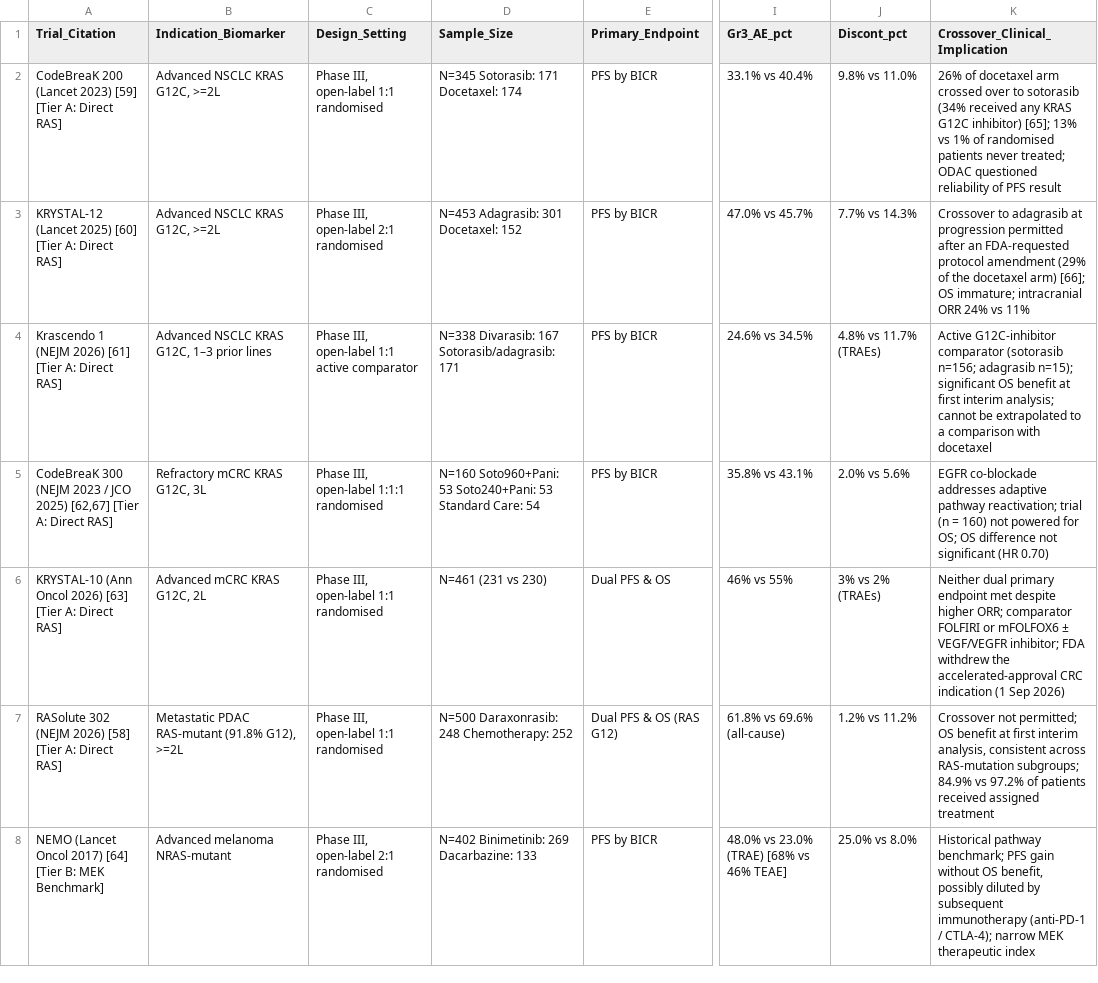
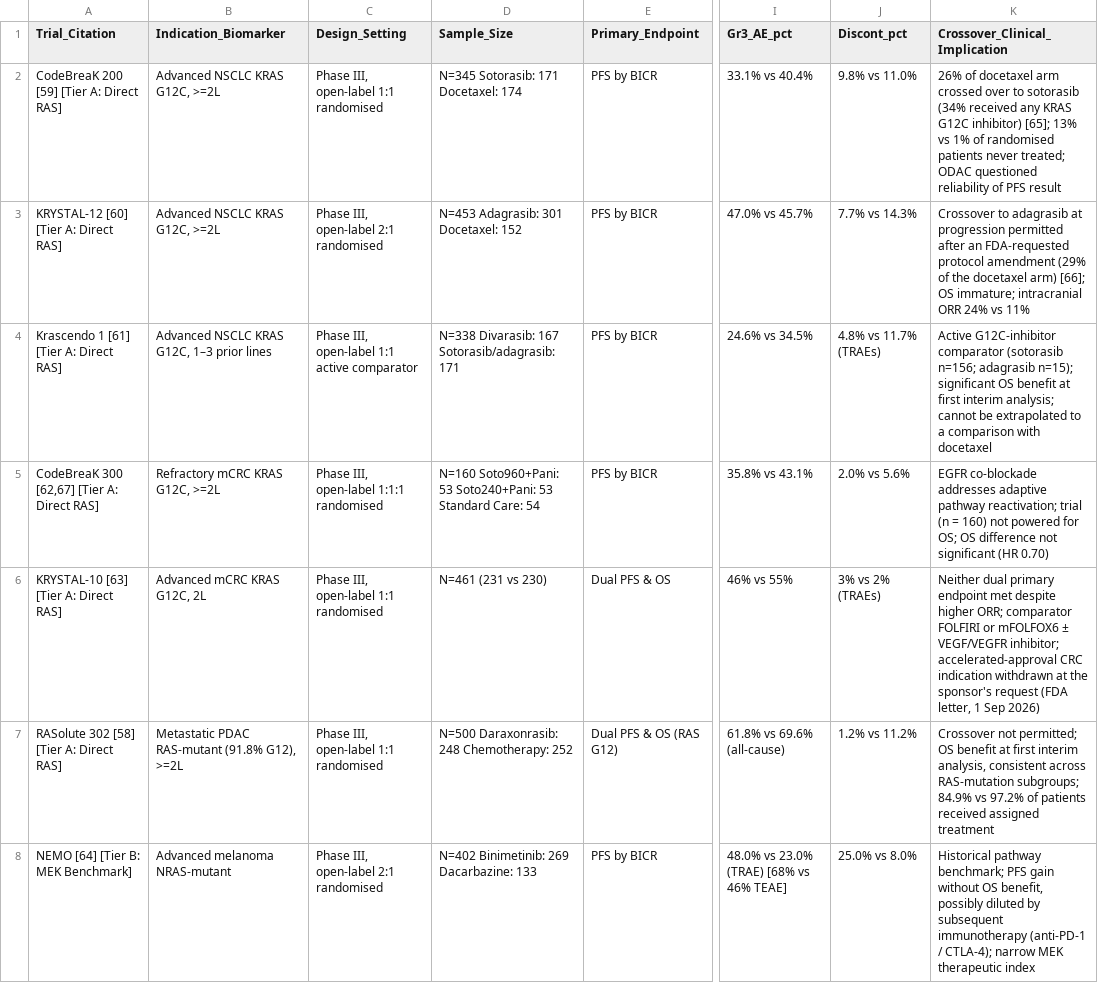
Before and after one commit to wangnianfei/RAS-Targeted-Therapy-Reproducibility, a CSV file: 03_Table1_Pivotal_Phase3_RCTs/data/table1_pivotal_phase3_trials.csv, drawn as a sheet; only a part is shown, gaps mark what is left out; the diff names each change by its address in the sheet, - before the commit and + after, or states it on an @@ line.

```diff
--- a/03_Table1_Pivotal_Phase3_RCTs/data/table1_pivotal_phase3_trials.csv
+++ b/03_Table1_Pivotal_Phase3_RCTs/data/table1_pivotal_phase3_trials.csv
-A2 (Trial_Citation): CodeBreaK 200 (Lancet 2023) [59] [Tier…
+A2 (Trial_Citation): CodeBreaK 200 [59] [Tier…
-A3 (Trial_Citation): KRYSTAL-12 (Lancet 2025) [60] [Tier A: Direct RAS]
+A3 (Trial_Citation): KRYSTAL-12 [60] [Tier A: Direct RAS]
-A4 (Trial_Citation): Krascendo 1 (NEJM 2026) [61] [Tier A: Direct RAS]
+A4 (Trial_Citation): Krascendo 1 [61] [Tier A: Direct RAS]
-A5 (Trial_Citation): CodeBreaK 300 (NEJM 2023 / JCO 2025) [62,67] [Tier…
+A5 (Trial_Citation): CodeBreaK 300 [62,67] [Tier…
-B5 (Indication_Biomarker): Refractory mCRC KRAS G12C, 3L
+B5 (Indication_Biomarker): Refractory mCRC KRAS G12C, >=2L
-A6 (Trial_Citation): KRYSTAL-10 (Ann Oncol 2026) [63] [Tier A: Direct RAS]
+A6 (Trial_Citation): KRYSTAL-10 [63] [Tier A: Direct RAS]
-K6 (Crossover_Clinical_Implication): …VEGF/VEGFR inhibitor; FDA withdrew the accelerated-approval CRC indication (1 Sep 2026)
+K6 (Crossover_Clinical_Implication): …VEGF/VEGFR inhibitor; accelerated-approval CRC indication withdrawn at the sponsor's request (FDA letter, 1 Sep 2026)
-A7 (Trial_Citation): RASolute 302 (NEJM 2026) [58] [Tier A: Direct RAS]
+A7 (Trial_Citation): RASolute 302 [58] [Tier A: Direct RAS]
-A8 (Trial_Citation): NEMO (Lancet Oncol 2017) [64] [Tier B: MEK Benchmark]
+A8 (Trial_Citation): NEMO [64] [Tier B: MEK Benchmark]
```
Also changed, not shown: 04_Figure3_Phase3_Efficacy_Discordance/data/phase3_rct_outcomes.csv, 07_Supplementary_Material/data/tableS1_direct_ras_inhibitors.csv, 50 other files.
